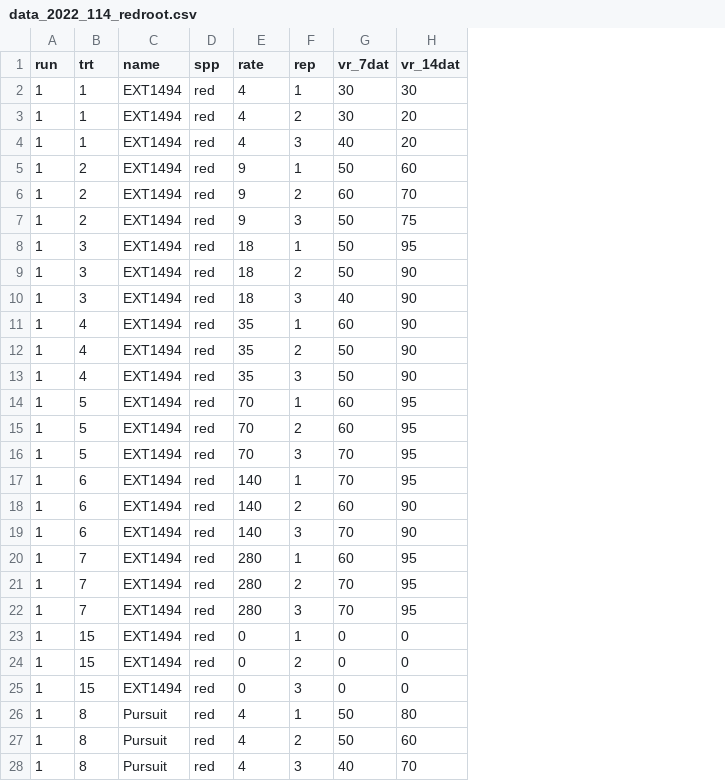
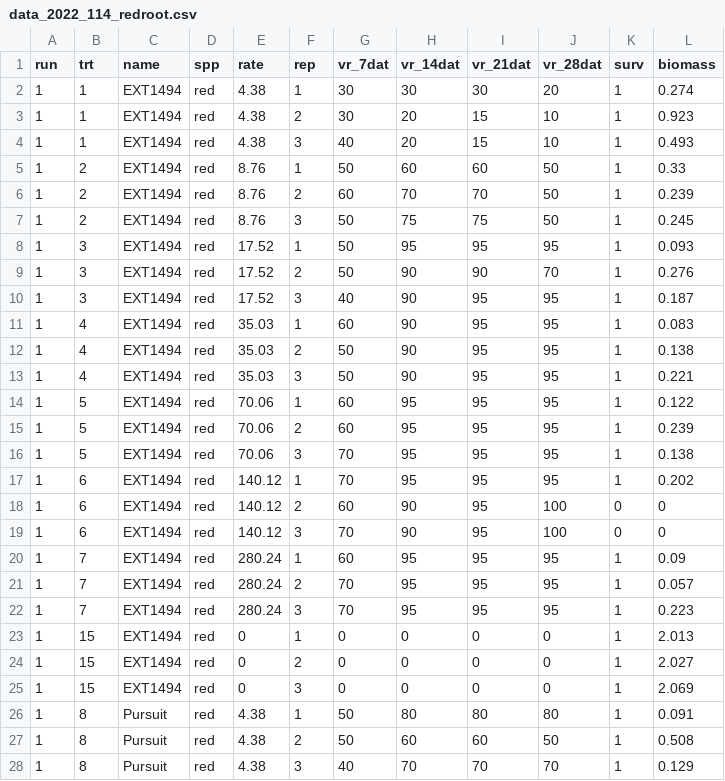
Before and after one commit to Wisc-Weeds/FFaleco, a CSV file: PhD/Exacto/2022-114/Redroot/data_2022_114_redroot.csv, drawn as a sheet; only a part is shown; the diff covers the shown part only; the diff names each change by its address in the sheet, - before the commit and + after, or states it on an @@ line.

```diff
--- a/PhD/Exacto/2022-114/Redroot/data_2022_114_redroot.csv
+++ b/PhD/Exacto/2022-114/Redroot/data_2022_114_redroot.csv
+column I (vr_21dat), rows 2-28: 30 | 15 | 15 | 60 | 70 | 75 | 95 | 90 | 95 | 95 | 95 | 95 | 95 | 95 | 95 | 95 | 95 | 95 | 95 | 95 | 95 | 0 | 0 | 0 | 80 | 60 | 70
+column J (vr_28dat), rows 2-28: 20 | 10 | 10 | 50 | 50 | 50 | 95 | 70 | 95 | 95 | 95 | 95 | 95 | 95 | 95 | 95 | 100 | 100 | 95 | 95 | 95 | 0 | 0 | 0 | 80 | 50 | 70
+column K (surv), rows 2-28: 1 | 1 | 1 | 1 | 1 | 1 | 1 | 1 | 1 | 1 | 1 | 1 | 1 | 1 | 1 | 1 | 0 | 0 | 1 | 1 | 1 | 1 | 1 | 1 | 1 | 1 | 1
+column L (biomass), rows 2-28: 0.274 | 0.923 | 0.493 | 0.33 | 0.239 | 0.245 | 0.093 | 0.276 | 0.187 | 0.083 | 0.138 | 0.221 | 0.122 | 0.239 | 0.138 | 0.202 | 0 | 0 | 0.09 | 0.057 | 0.223 | 2.013 | 2.027 | 2.069 | 0.091 | 0.508 | 0.129
-E2:E4 (rate): 4
+E2:E4 (rate): 4.38
-E5:E7 (rate): 9
+E5:E7 (rate): 8.76
-E8:E10 (rate): 18
+E8:E10 (rate): 17.52
-E11:E13 (rate): 35
+E11:E13 (rate): 35.03
-E14:E16 (rate): 70
+E14:E16 (rate): 70.06
-E17:E19 (rate): 140
+E17:E19 (rate): 140.12
-E20:E22 (rate): 280
+E20:E22 (rate): 280.24
-E26:E28 (rate): 4
+E26:E28 (rate): 4.38
```
Also changed, not shown: 18 edited cells elsewhere in this file, PhD/Exacto/2022-114/Sorghum/data_2022_114_sorghum.csv, 10 other files.
